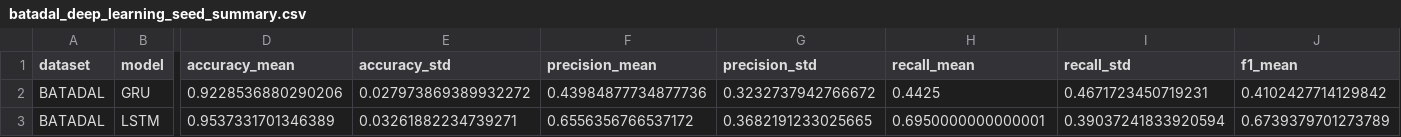
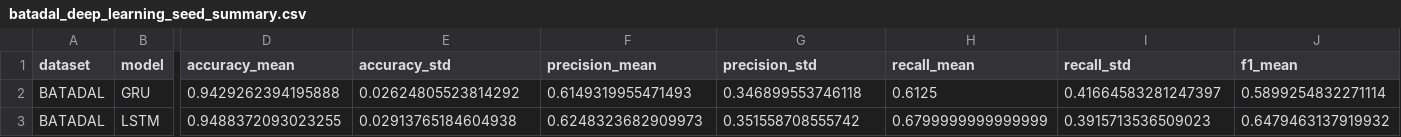
Before and after one commit to tayrubys/TimeSeries-Enhanced, a CSV file: results/outputs/batadal_deep_learning_seed_summary.csv, drawn as a sheet; only a part is shown, gaps mark what is left out; the diff covers the shown part only; the diff names each change by its address in the sheet, - before the commit and + after, or states it on an @@ line.

```diff
--- a/results/outputs/batadal_deep_learning_seed_summary.csv
+++ b/results/outputs/batadal_deep_learning_seed_summary.csv
-D2 (accuracy_mean): 0.9228536880290206
+D2 (accuracy_mean): 0.9429262394195888
-E2 (accuracy_std): 0.027973869389932272
+E2 (accuracy_std): 0.02624805523814292
-F2 (precision_mean): 0.43984877734877736
+F2 (precision_mean): 0.6149319955471493
-G2 (precision_std): 0.3232737942766672
+G2 (precision_std): 0.346899553746118
-H2 (recall_mean): 0.4425
+H2 (recall_mean): 0.6125
-I2 (recall_std): 0.4671723450719231
+I2 (recall_std): 0.41664583281247397
-J2 (f1_mean): 0.4102427714129842
+J2 (f1_mean): 0.5899254832271114
-D3 (accuracy_mean): 0.9537331701346389
+D3 (accuracy_mean): 0.9488372093023255
-E3 (accuracy_std): 0.03261882234739271
+E3 (accuracy_std): 0.02913765184604938
-F3 (precision_mean): 0.6556356766537172
+F3 (precision_mean): 0.6248323682909973
-G3 (precision_std): 0.3682191233025665
+G3 (precision_std): 0.351558708555742
-H3 (recall_mean): 0.6950000000000001
+H3 (recall_mean): 0.6799999999999999
-I3 (recall_std): 0.39037241833920594
+I3 (recall_std): 0.3915713536509023
-J3 (f1_mean): 0.6739379701273789
+J3 (f1_mean): 0.6479463137919932
```
Also changed, not shown: 2 edited cells elsewhere in this file, results/outputs/batadal_deep_learning_seed_results.csv, 7 other files.
